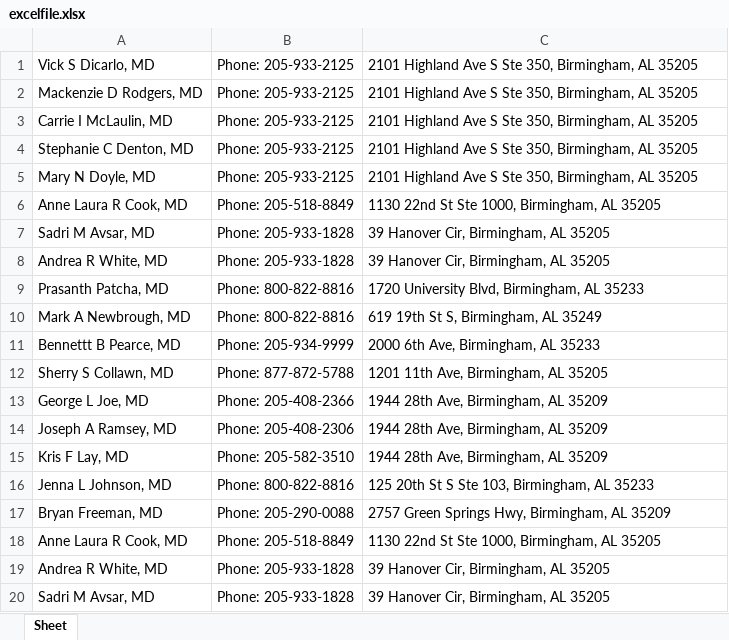
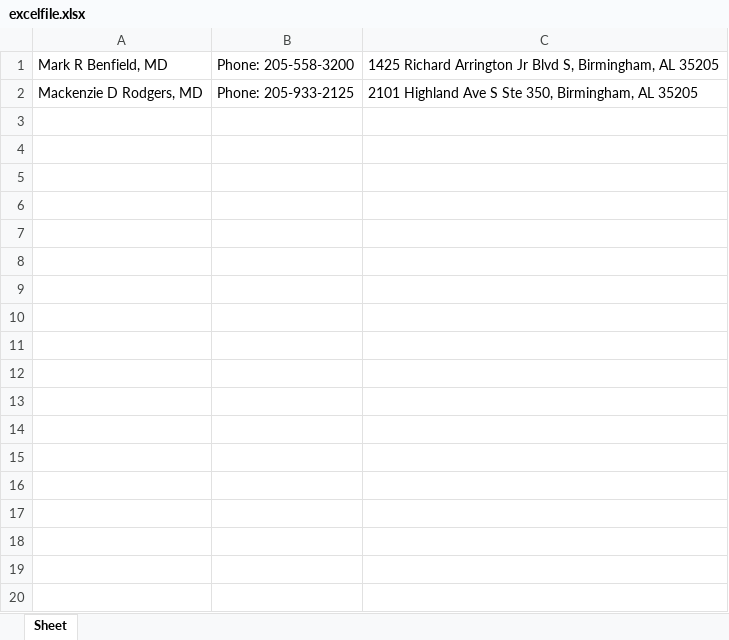
Before and after one commit to chihitgaur/Trainee_work, an Excel workbook: Test_file/excelfile.xlsx, sheet Sheet, drawn as a sheet; only a part is shown; values as stored, in another font and other column widths than the file's, no borders; removed rows and columns are numbered as before the commit, all else as after; the diff covers the shown part only; the diff names each change by its address in the sheet, - before the commit and + after, or states it on an @@ line.

```diff
--- a/Test_file/excelfile.xlsx (sheet Sheet)
+++ b/Test_file/excelfile.xlsx (sheet Sheet)
-row 1: Vick S Dicarlo, MD | Phone: 205-933-2125 | 2101 Highland Ave S Ste 350, Birmingham, AL 35205
@@ row 36 moved to row 1: Mark R Benfield, MD @@
-row 3: Carrie I McLaulin, MD | Phone: 205-933-2125 | 2101 Highland Ave S Ste 350, Birmingham, AL 35205
-row 4: Stephanie C Denton, MD | Phone: 205-933-2125 | 2101 Highland Ave S Ste 350, Birmingham, AL 35205
-row 5: Mary N Doyle, MD | Phone: 205-933-2125 | 2101 Highland Ave S Ste 350, Birmingham, AL 35205
-row 6: Anne Laura R Cook, MD | Phone: 205-518-8849 | 1130 22nd St Ste 1000, Birmingham, AL 35205
-row 7: Sadri M Avsar, MD | Phone: 205-933-1828 | 39 Hanover Cir, Birmingham, AL 35205
-row 8: Andrea R White, MD | Phone: 205-933-1828 | 39 Hanover Cir, Birmingham, AL 35205
-row 9: Prasanth Patcha, MD | Phone: 800-822-8816 | 1720 University Blvd, Birmingham, AL 35233
-row 10: Mark A Newbrough, MD | Phone: 800-822-8816 | 619 19th St S, Birmingham, AL 35249
-row 11: Bennettt B Pearce, MD | Phone: 205-934-9999 | 2000 6th Ave, Birmingham, AL 35233
-row 12: Sherry S Collawn, MD | Phone: 877-872-5788 | 1201 11th Ave, Birmingham, AL 35205
-row 13: George L Joe, MD | Phone: 205-408-2366 | 1944 28th Ave, Birmingham, AL 35209
-row 14: Joseph A Ramsey, MD | Phone: 205-408-2306 | 1944 28th Ave, Birmingham, AL 35209
-row 15: Kris F Lay, MD | Phone: 205-582-3510 | 1944 28th Ave, Birmingham, AL 35209
-row 16: Jenna L Johnson, MD | Phone: 800-822-8816 | 125 20th St S Ste 103, Birmingham, AL 35233
-row 17: Bryan Freeman, MD | Phone: 205-290-0088 | 2757 Green Springs Hwy, Birmingham, AL 35209
-row 18: Anne Laura R Cook, MD | Phone: 205-518-8849 | 1130 22nd St Ste 1000, Birmingham, AL 35205
-row 19: Andrea R White, MD | Phone: 205-933-1828 | 39 Hanover Cir, Birmingham, AL 35205
-row 20: Sadri M Avsar, MD | Phone: 205-933-1828 | 39 Hanover Cir, Birmingham, AL 35205
```
Also changed, not shown: 23 removed rows elsewhere in this sheet, 4 other files.
